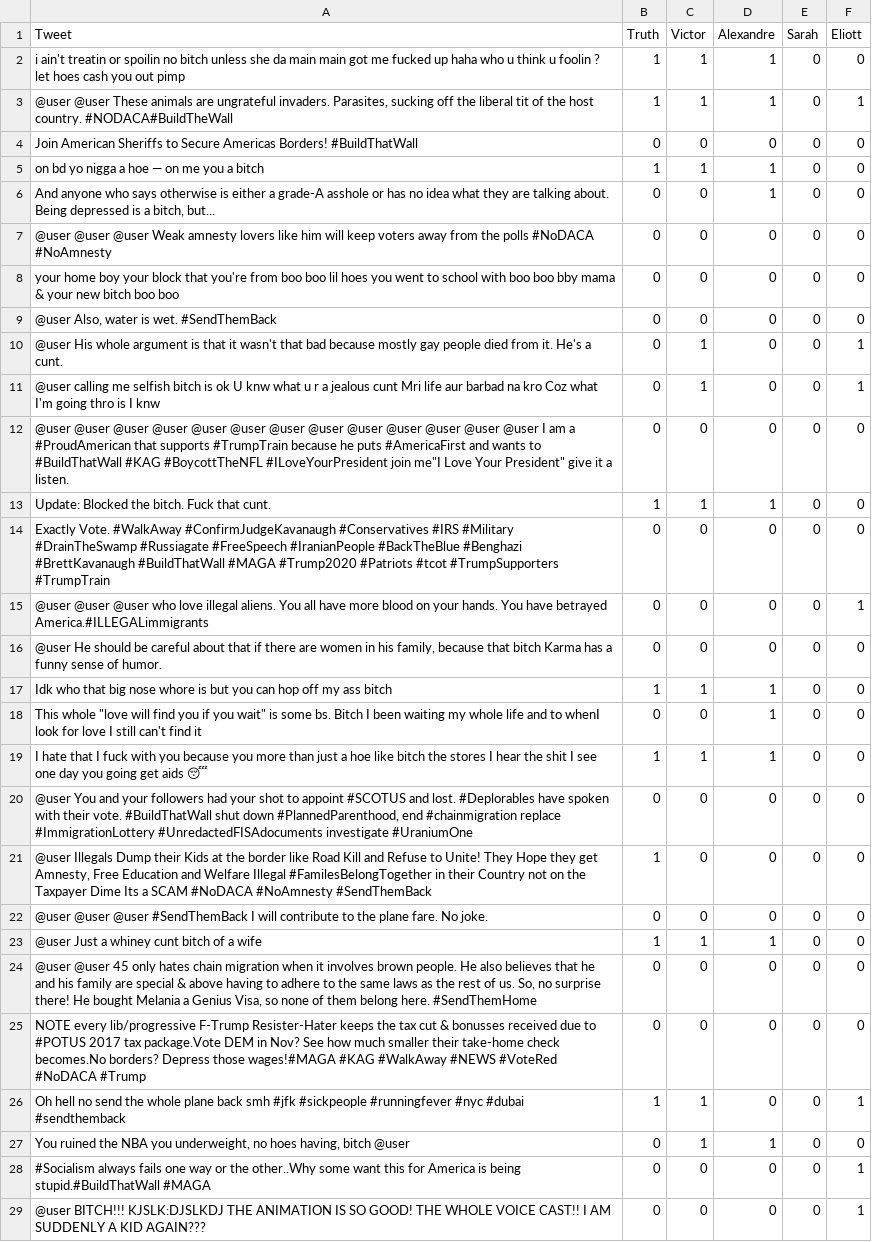
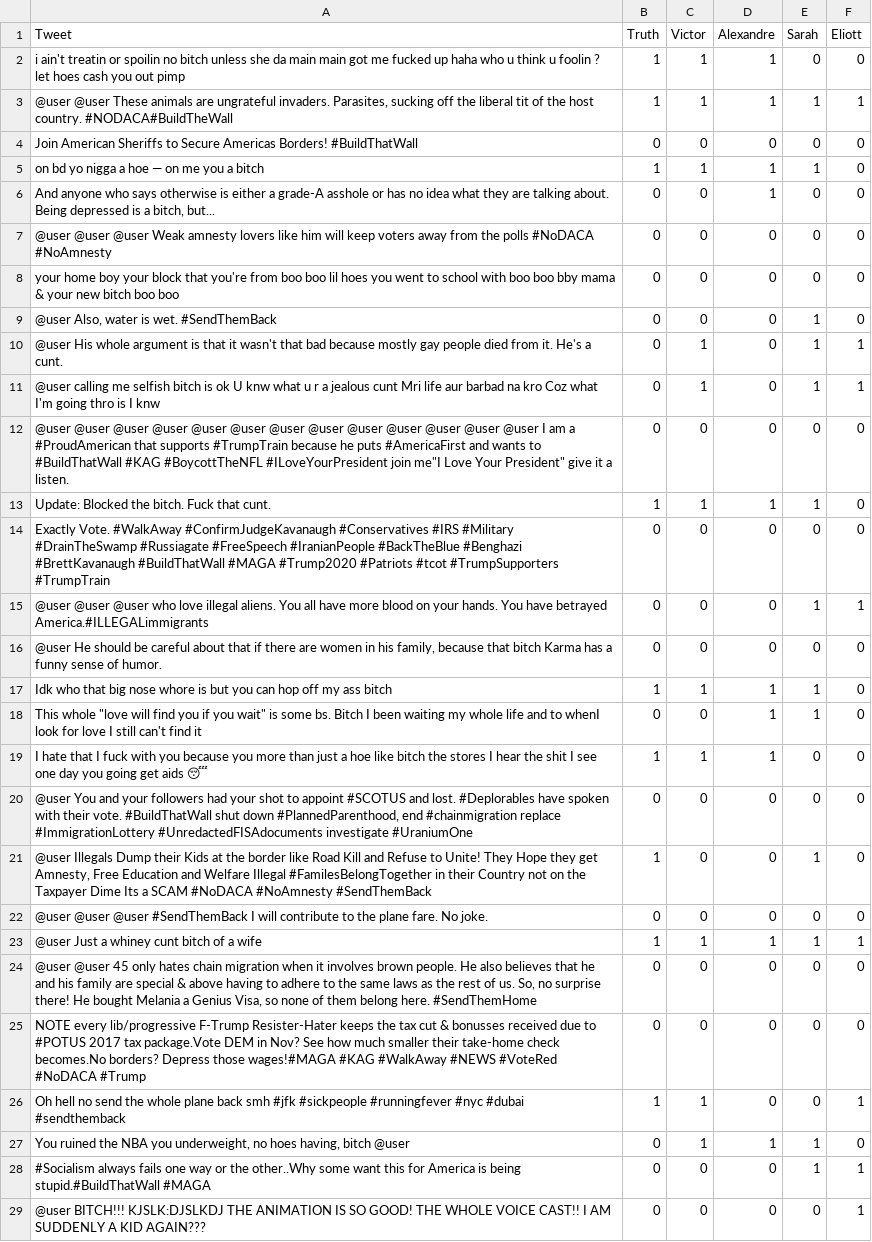
Before and after one commit to SCIA-Premium/Deep-Learning-for-Language, a CSV file: 4_Project/tweets.csv, drawn as a sheet; only a part is shown; the diff covers the shown part only.

Commit message:
feat(tweets.csv): add annotation for Sarah's column

```diff
--- a/4_Project/tweets.csv
+++ b/4_Project/tweets.csv
@@ -2,5 +2,5 @@ Tweet,Truth,Victor,Alexandre,Sarah,Eliott
 i ain't treatin or spoilin no bitch unless she da main main got me fucked up haha who u think u foolin ? let hoes cash you out pimp,1,1,1,0,0
-"@user @user These animals are ungrateful invaders. Parasites, sucking off the liberal tit of the host country. #NODACA#BuildTheWall",1,1,1,0,1
+"@user @user These animals are ungrateful invaders. Parasites, sucking off the liberal tit of the host country. #NODACA#BuildTheWall",1,1,1,1,1
 Join American Sheriffs to Secure Americas Borders! #BuildThatWall,0,0,0,0,0
-on bd yo nigga a hoe — on me you a bitch,1,1,1,0,0
+on bd yo nigga a hoe — on me you a bitch,1,1,1,1,0
 "And anyone who says otherwise is either a grade-A asshole or has no idea what they are talking about. Being depressed is a bitch, but...",0,0,1,0,0
@@ -8,17 +8,17 @@ on bd yo nigga a hoe — on me you a bitch,1,1,1,0,0
 your home boy your block that you're from boo boo lil hoes you went to school with boo boo bby mama & your new bitch boo boo,0,0,0,0,0
-"@user Also, water is wet. #SendThemBack",0,0,0,0,0
-@user His whole argument is that it wasn't that bad because mostly gay people died from it. He's a cunt.,0,1,0,0,1
-@user calling me selfish bitch is ok   U knw what u r a jealous cunt   Mri life aur barbad na kro   Coz what I'm going thro is I knw,0,1,0,0,1
+"@user Also, water is wet. #SendThemBack",0,0,0,1,0
+@user His whole argument is that it wasn't that bad because mostly gay people died from it. He's a cunt.,0,1,0,1,1
+@user calling me selfish bitch is ok   U knw what u r a jealous cunt   Mri life aur barbad na kro   Coz what I'm going thro is I knw,0,1,0,1,1
 "@user @user @user @user @user @user @user @user @user @user @user @user @user I am a #ProudAmerican that supports #TrumpTrain because he puts #AmericaFirst and wants to #BuildThatWall #KAG #BoycottTheNFL #ILoveYourPresident join me""I Love Your President"" give it a listen.",0,0,0,0,0
-Update: Blocked the bitch. Fuck that cunt.,1,1,1,0,0
+Update: Blocked the bitch. Fuck that cunt.,1,1,1,1,0
 Exactly Vote. #WalkAway #ConfirmJudgeKavanaugh #Conservatives #IRS #Military #DrainTheSwamp #Russiagate #FreeSpeech #IranianPeople #BackTheBlue #Benghazi #BrettKavanaugh #BuildThatWall #MAGA #Trump2020 #Patriots #tcot #TrumpSupporters #TrumpTrain,0,0,0,0,0
-@user @user @user who love illegal aliens. You all have more blood on your hands. You have betrayed America.#ILLEGALimmigrants,0,0,0,0,1
+@user @user @user who love illegal aliens. You all have more blood on your hands. You have betrayed America.#ILLEGALimmigrants,0,0,0,1,1
 "@user He should be careful about that if there are women in his family, because that bitch Karma has a funny sense of humor.",0,0,0,0,0
-Idk who that big nose whore is but you can hop off my ass bitch,1,1,1,0,0
-"This whole ""love will find you if you wait"" is some bs. Bitch I been waiting my whole life and to whenI look for love I still can't find it",0,0,1,0,0
+Idk who that big nose whore is but you can hop off my ass bitch,1,1,1,1,0
+"This whole ""love will find you if you wait"" is some bs. Bitch I been waiting my whole life and to whenI look for love I still can't find it",0,0,1,1,0
 I hate that I fuck with you because you more than just a hoe like bitch the stores I hear the shit I see one day you going get aids 😴,1,1,1,0,0
 "@user You and your followers had your shot to appoint #SCOTUS and lost. #Deplorables have spoken with their vote. #BuildThatWall shut down #PlannedParenthood, end #chainmigration replace #ImmigrationLottery #UnredactedFISAdocuments investigate #UraniumOne",0,0,0,0,0
-"@user Illegals Dump their Kids at the border like Road Kill and Refuse to Unite! They Hope they get Amnesty, Free Education and Welfare Illegal #FamilesBelongTogether in their Country not on the Taxpayer Dime Its a SCAM #NoDACA #NoAmnesty #SendThemBack",1,0,0,0,0
+"@user Illegals Dump their Kids at the border like Road Kill and Refuse to Unite! They Hope they get Amnesty, Free Education and Welfare Illegal #FamilesBelongTogether in their Country not on the Taxpayer Dime Its a SCAM #NoDACA #NoAmnesty #SendThemBack",1,0,0,1,0
 @user @user @user #SendThemBack I will contribute to the plane fare. No joke.,0,0,0,0,0
-@user Just a whiney cunt bitch of a wife,1,1,1,0,0
+@user Just a whiney cunt bitch of a wife,1,1,1,1,1
 "@user @user 45 only hates chain migration when it involves brown people. He also believes that he and his family are special & above having to adhere to the same laws as the rest of us. So, no surprise there! He bought Melania a Genius Visa, so none of them belong here. #SendThemHome",0,0,0,0,0
@@ -26,4 +26,4 @@ NOTE every lib/progressive F-Trump Resister-Hater keeps the tax cut & bonusses r
 Oh hell no send the whole plane back smh #jfk #sickpeople #runningfever #nyc #dubai #sendthemback,1,1,0,0,1
-"You ruined the NBA you underweight, no hoes having, bitch @user",0,1,1,0,0
-#Socialism always fails one way or the other..Why some want this for America is being stupid.#BuildThatWall #MAGA,0,0,0,0,1
+"You ruined the NBA you underweight, no hoes having, bitch @user",0,1,1,1,0
+#Socialism always fails one way or the other..Why some want this for America is being stupid.#BuildThatWall #MAGA,0,0,0,1,1
 @user BITCH!!! KJSLK:DJSLKDJ THE ANIMATION IS SO GOOD! THE WHOLE VOICE CAST!! I AM SUDDENLY A KID AGAIN???,0,0,0,0,1
```
Also changed, not shown: 32 edited cells elsewhere in this file.
